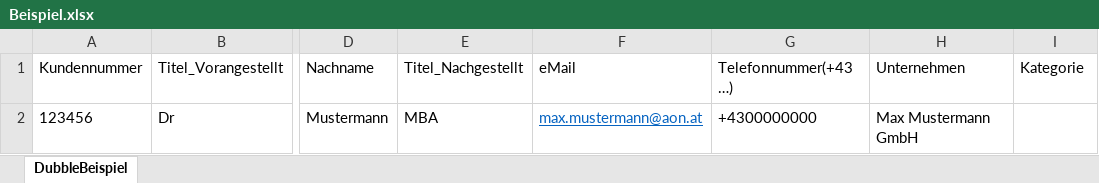
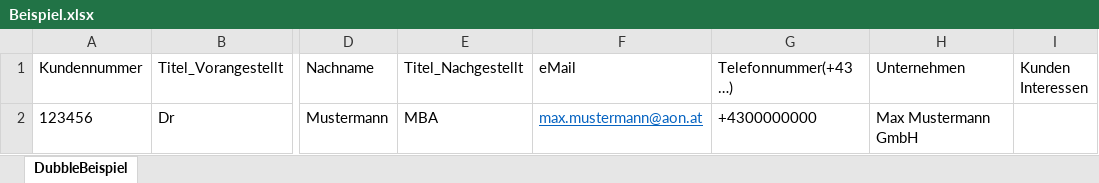
Before and after one commit to TopEngineer0926/dubble_backend, an Excel workbook: src/main/resources/templates/excel/Beispiel.xlsx, sheet DubbleBeispiel, drawn as a sheet; only a part is shown, gaps mark what is left out; values as stored, in another font and other column widths than the file's, no borders; the diff names each change by its address in the sheet, - before the commit and + after, or states it on an @@ line.

Commit message:
fix: modified the cell name of excel template

```diff
--- a/src/main/resources/templates/excel/Beispiel.xlsx (sheet DubbleBeispiel)
+++ b/src/main/resources/templates/excel/Beispiel.xlsx (sheet DubbleBeispiel)
-I1: Kategorie
+I1: Kunden Interessen
```
Also changed, not shown: 1 other file.
